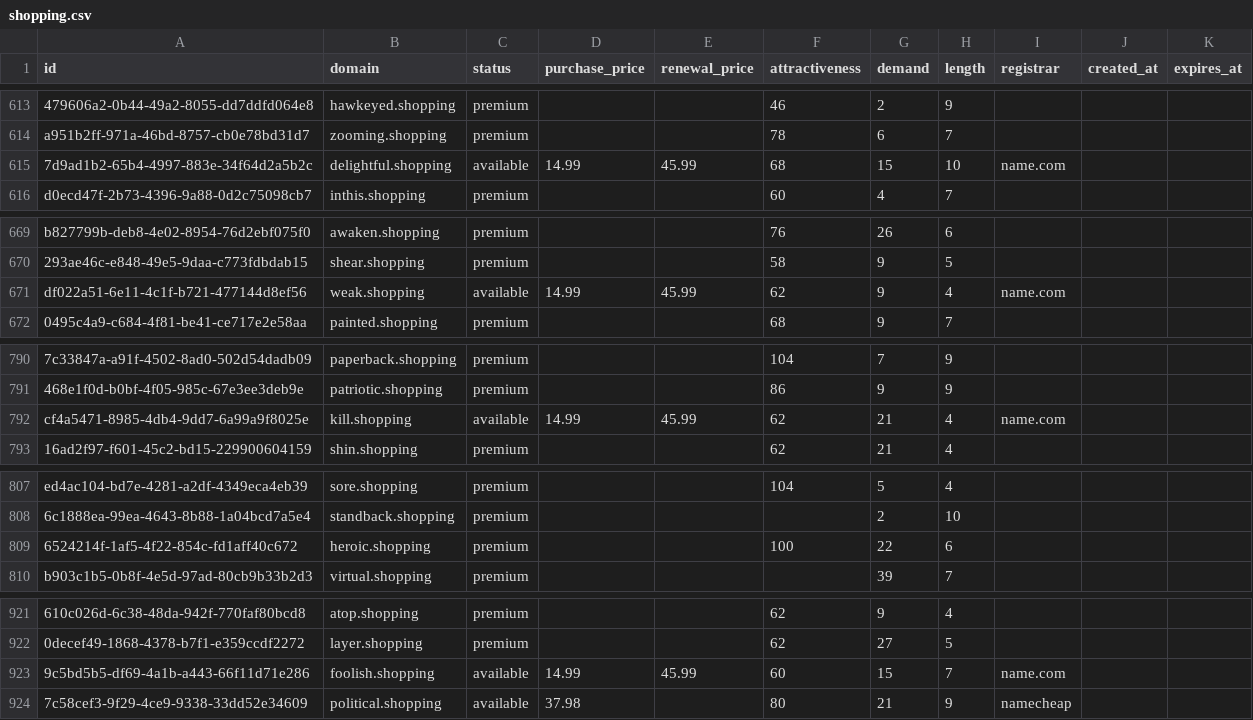
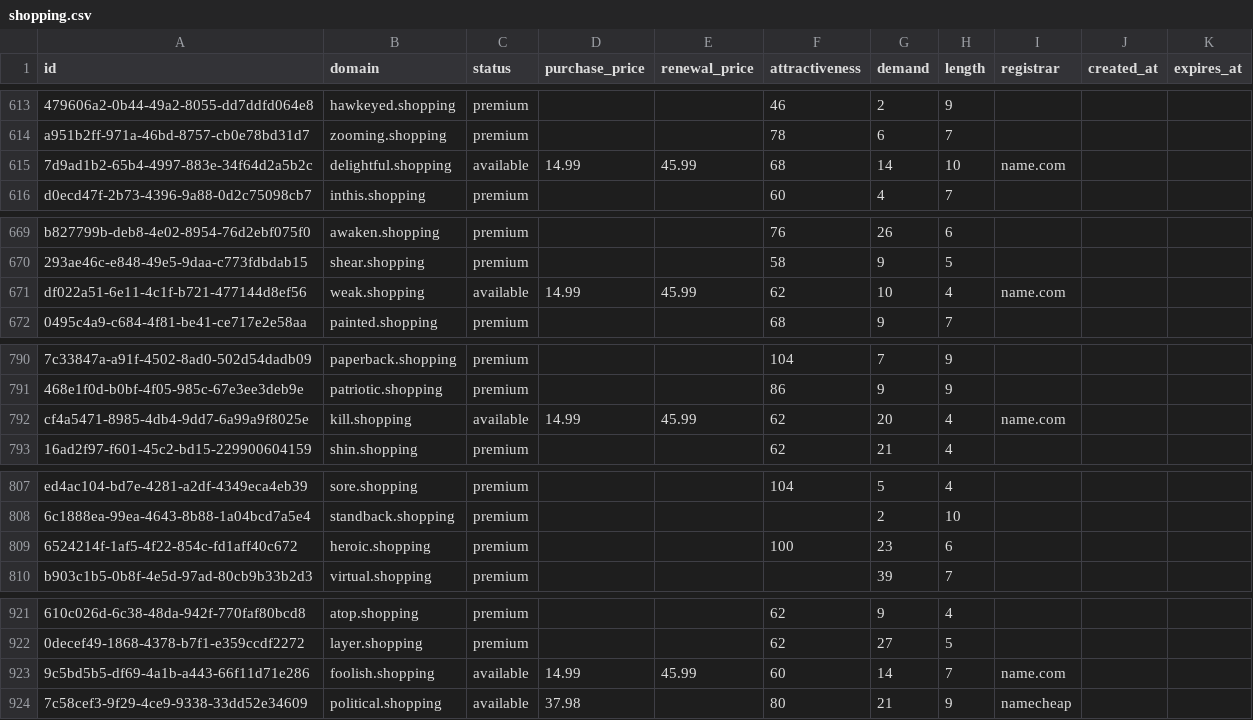
Before and after one commit to UniqueDomains/shopping-oneword-domains, a CSV file: shopping.csv, drawn as a sheet; only a part is shown, gaps mark what is left out; the diff covers the shown part only; the diff names each change by its address in the sheet, - before the commit and + after, or states it on an @@ line.

```diff
--- a/shopping.csv
+++ b/shopping.csv
-G615 (demand): 15
+G615 (demand): 14
-G671 (demand): 9
+G671 (demand): 10
-G792 (demand): 21
+G792 (demand): 20
-G809 (demand): 22
+G809 (demand): 23
-G923 (demand): 15
+G923 (demand): 14
```
Also changed, not shown: 1 added row and 94 edited cells elsewhere in this file, 3 other files.
